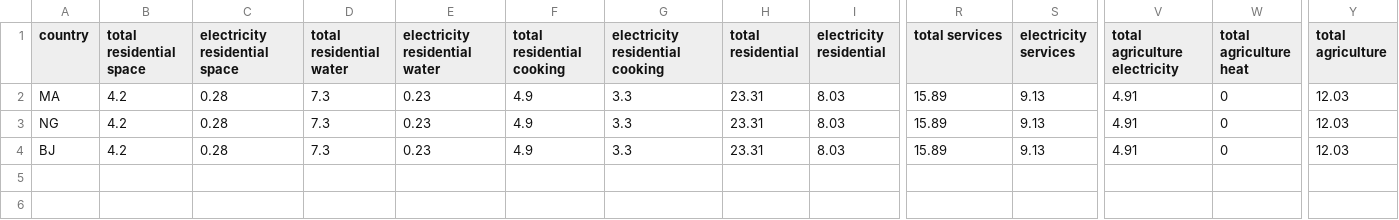
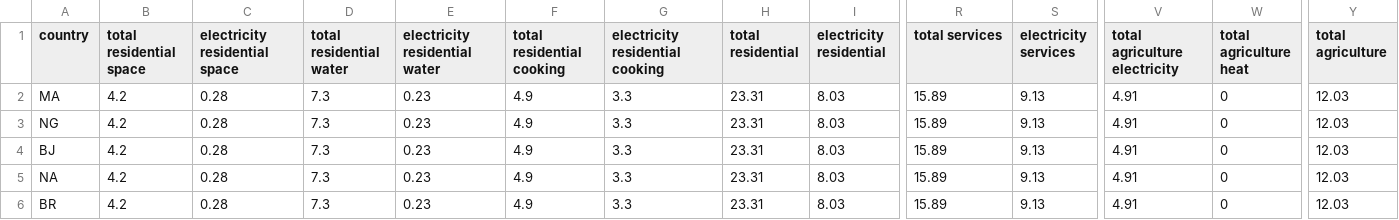
Before and after one commit to pypsa-meets-earth/pypsa-earth, a CSV file: data/energy_totals_DF_2030.csv, drawn as a sheet; only a part is shown, gaps mark what is left out; rows hold the shown columns only; the diff names each change by its address in the sheet, - before the commit and + after, or states it on an @@ line.

```diff
--- a/data/energy_totals_DF_2030.csv
+++ b/data/energy_totals_DF_2030.csv
+row 5: NA | 4.2 | 0.28 | 7.3 | 0.23 | 4.9 | 3.3 | 23.31 | 8.03 | 15.89 | 9.13 | 4.91 | 0 | 12.03
+row 6: BR | 4.2 | 0.28 | 7.3 | 0.23 | 4.9 | 3.3 | 23.31 | 8.03 | 15.89 | 9.13 | 4.91 | 0 | 12.03
```
Also changed, not shown: data/airports.csv, data/export_ports.csv, 6 other files.
